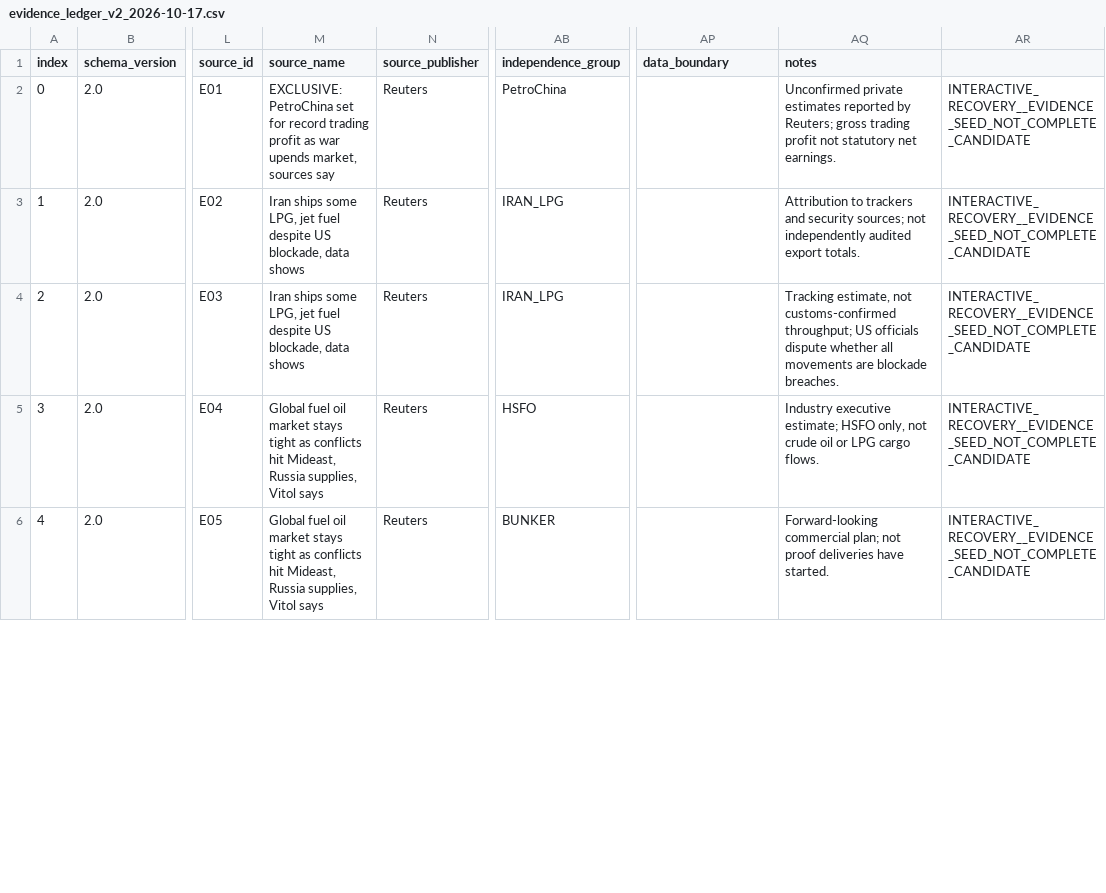
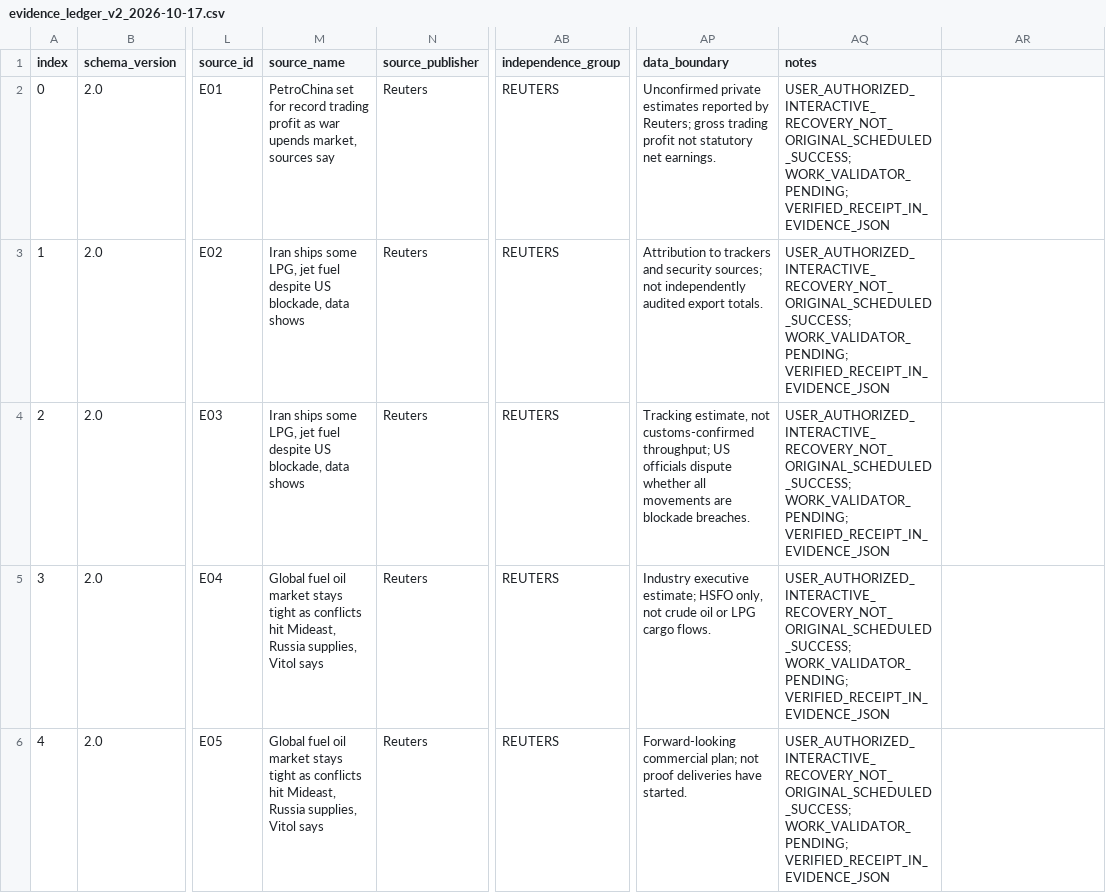
Before and after one commit to jl2642/reportops-bridge, a CSV file: daily/2026/10/2026-10-17/evidence_ledger_v2_2026-10-17.csv, drawn as a sheet; only a part is shown, gaps mark what is left out; the diff covers the shown part only; the diff names each change by its address in the sheet, - before the commit and + after, or states it on an @@ line.

Commit message:
Repair Oct 17 strict v2 ledger field alignment

```diff
--- a/daily/2026/10/2026-10-17/evidence_ledger_v2_2026-10-17.csv
+++ b/daily/2026/10/2026-10-17/evidence_ledger_v2_2026-10-17.csv
-M2 (source_name): EXCLUSIVE: PetroChina set…
+M2 (source_name): PetroChina set…
-AB2 (independence_group): PetroChina
+AB2 (independence_group): REUTERS
-AP2 (data_boundary): (empty)
+AP2 (data_boundary): Unconfirmed private estimates reported by Reuters; gross trading profit not statutory net earnings.
-AQ2 (notes): Unconfirmed private estimates reported by Reuters; gross trading profit not statutory net earnings.
+AQ2 (notes): USER_AUTHORIZED_INTERACTIVE_RECOVERY_NOT_ORIGINAL_SCHEDULED_SUCCESS; WORK_VALIDATOR_PENDING; VERIFIED_RECEIPT_IN_EVIDENCE_JSON
-AR2:AR6: INTERACTIVE_RECOVERY__EVIDENCE_SEED_NOT_COMPLETE_CANDIDATE
+AR2:AR6: (empty)
-AB3:AB4 (independence_group): IRAN_LPG
+AB3:AB4 (independence_group): REUTERS
-AP3 (data_boundary): (empty)
+AP3 (data_boundary): Attribution to trackers and security sources; not independently audited export totals.
-AQ3 (notes): Attribution to trackers and security sources; not independently audited export totals.
+AQ3 (notes): USER_AUTHORIZED_INTERACTIVE_RECOVERY_NOT_ORIGINAL_SCHEDULED_SUCCESS; WORK_VALIDATOR_PENDING; VERIFIED_RECEIPT_IN_EVIDENCE_JSON
-AP4 (data_boundary): (empty)
+AP4 (data_boundary): Tracking estimate, not customs-confirmed throughput; US officials dispute whether all movements are blockade breaches.
-AQ4 (notes): Tracking estimate, not customs-confirmed throughput; US officials dispute whether all movements are blockade breaches.
+AQ4 (notes): USER_AUTHORIZED_INTERACTIVE_RECOVERY_NOT_ORIGINAL_SCHEDULED_SUCCESS; WORK_VALIDATOR_PENDING; VERIFIED_RECEIPT_IN_EVIDENCE_JSON
-AB5 (independence_group): HSFO
+AB5 (independence_group): REUTERS
-AP5 (data_boundary): (empty)
+AP5 (data_boundary): Industry executive estimate; HSFO only, not crude oil or LPG cargo flows.
-AQ5 (notes): Industry executive estimate; HSFO only, not crude oil or LPG cargo flows.
+AQ5 (notes): USER_AUTHORIZED_INTERACTIVE_RECOVERY_NOT_ORIGINAL_SCHEDULED_SUCCESS; WORK_VALIDATOR_PENDING; VERIFIED_RECEIPT_IN_EVIDENCE_JSON
-AB6 (independence_group): BUNKER
+AB6 (independence_group): REUTERS
-AP6 (data_boundary): (empty)
+AP6 (data_boundary): Forward-looking commercial plan; not proof deliveries have started.
-AQ6 (notes): Forward-looking commercial plan; not proof deliveries have started.
+AQ6 (notes): USER_AUTHORIZED_INTERACTIVE_RECOVERY_NOT_ORIGINAL_SCHEDULED_SUCCESS; WORK_VALIDATOR_PENDING; VERIFIED_RECEIPT_IN_EVIDENCE_JSON
```
Also changed, not shown: 16 edited cells elsewhere in this file.
